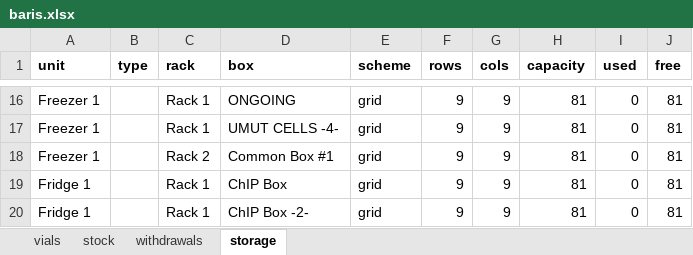
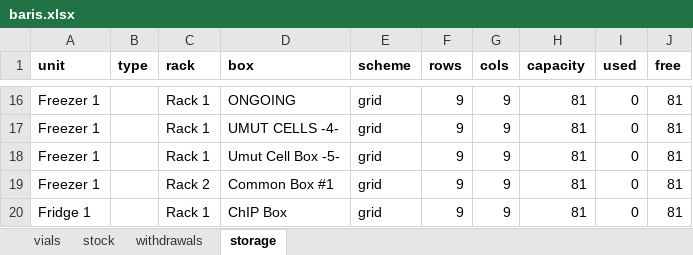
Before and after one commit to ucagiral/cagiral-schedule, an Excel workbook: cellstocks/data/baris.xlsx, sheet storage, drawn as a sheet; only a part is shown, gaps mark what is left out; the shorter side is filled out with more unchanged rows; values as stored, in another font and other column widths than the file's, no borders; the diff names each change by its address in the sheet, - before the commit and + after, or states it on an @@ line.

Commit message:
Admin: added a box for Umut

```diff
--- a/cellstocks/data/baris.xlsx (sheet storage)
+++ b/cellstocks/data/baris.xlsx (sheet storage)
+row 18: Freezer 1 |  | Rack 1 | Umut Cell Box -5- | grid | 9 | 9 | 81 | 0 | 81
```
Also changed, not shown: cellstocks/data/admin.xlsx, cellstocks/data/beyzat.xlsx, 3 other files.
